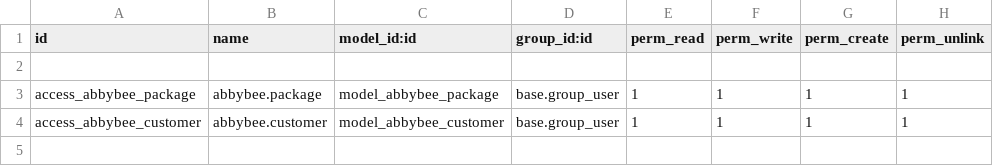
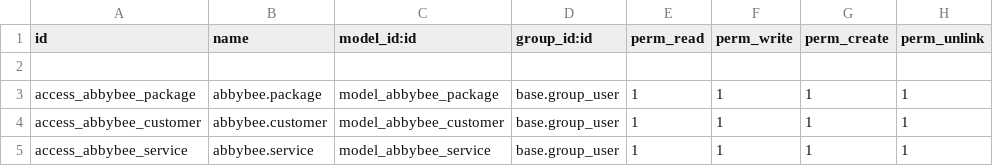
Before and after one commit to thisLexic/abbybee, a CSV file: security/ir.model.access.csv, drawn as a sheet; the diff names each change by its address in the sheet, - before the commit and + after, or states it on an @@ line.

Commit message:
added Service table

```diff
--- a/security/ir.model.access.csv
+++ b/security/ir.model.access.csv
+row 5: access_abbybee_service | abbybee.service | model_abbybee_service | base.group_user | 1 | 1 | 1 | 1
```
Also changed, not shown: 2 other files.
